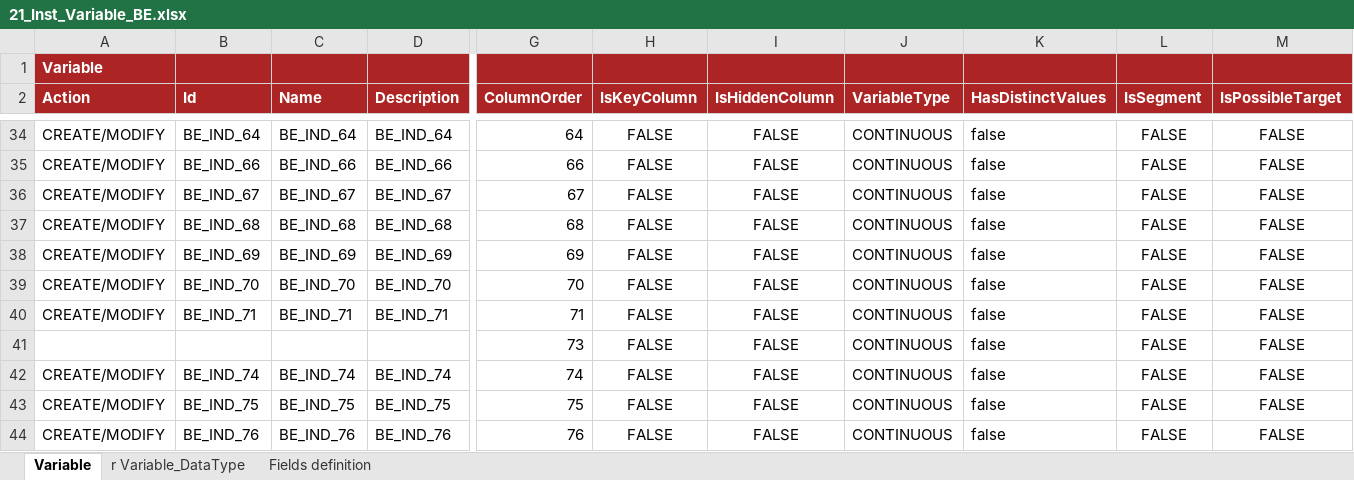
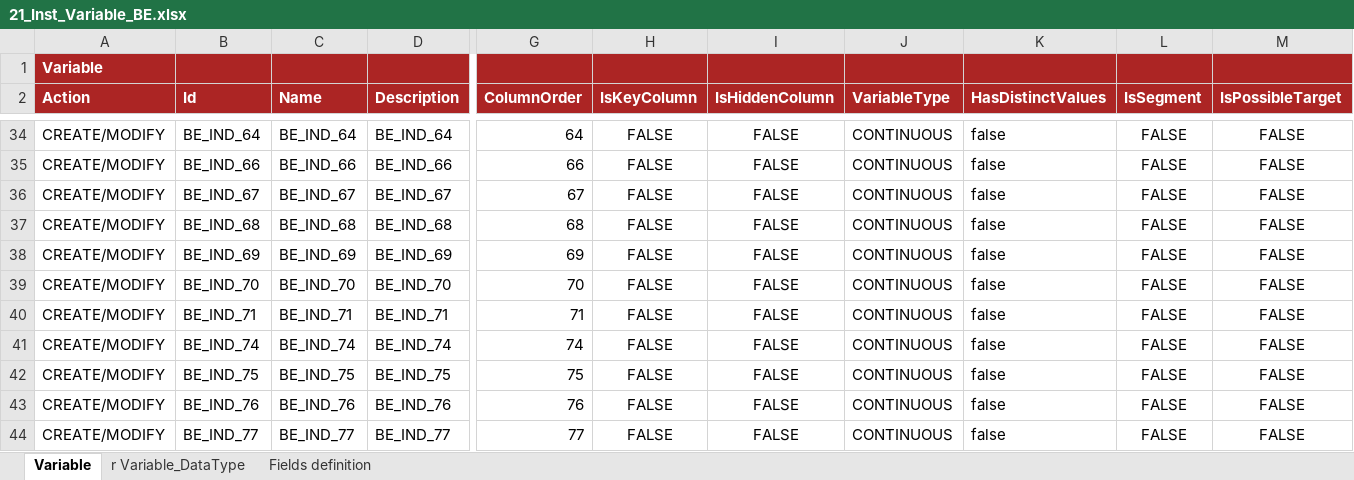
Before and after one commit to cybertop35/intelliJConf, an Excel workbook: earlywarning-pom/earlywarning-config/src/baf-instances/21_Inst_Variable_BE.xlsx, sheet Variable, drawn as a sheet; only a part is shown, gaps mark what is left out; the shorter side is filled out with more unchanged rows; values as stored, in another font and other column widths than the file's, no borders; charts and pictures not drawn; rows hold the shown columns only; the diff names each change by its address in the sheet, - before the commit and + after, or states it on an @@ line.

```diff
--- a/earlywarning-pom/earlywarning-config/src/baf-instances/21_Inst_Variable_BE.xlsx (sheet Variable)
+++ b/earlywarning-pom/earlywarning-config/src/baf-instances/21_Inst_Variable_BE.xlsx (sheet Variable)
-row 41:  |  |  |  | 73 | FALSE | FALSE | CONTINUOUS | false | FALSE | FALSE
```
Also changed, not shown: sheet r Variable_DataType, earlywarning-pom/earlywarning-config/src/baf-configuration/06_LIB_EWS_BE/06_LibFormula.xlsx, earlywarning-pom/earlywarning-config/src/baf-instances/22_Inst_Analysis_Unit_BE.xlsx, 7 other files.
